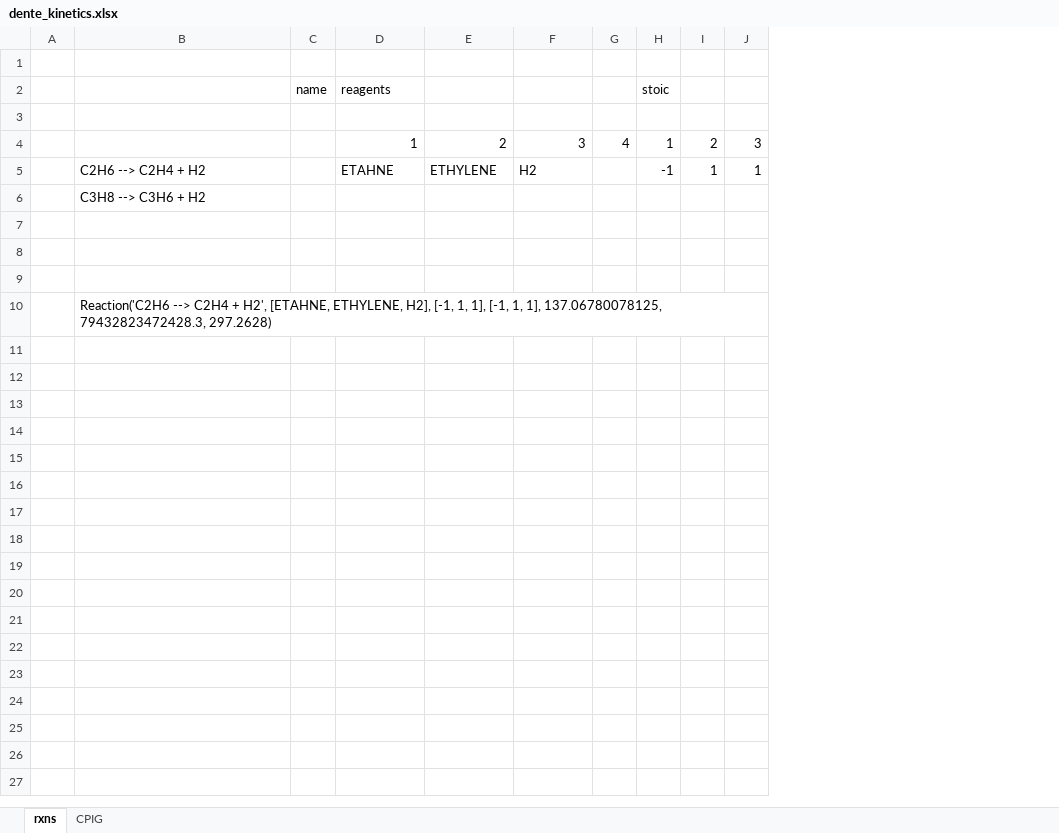
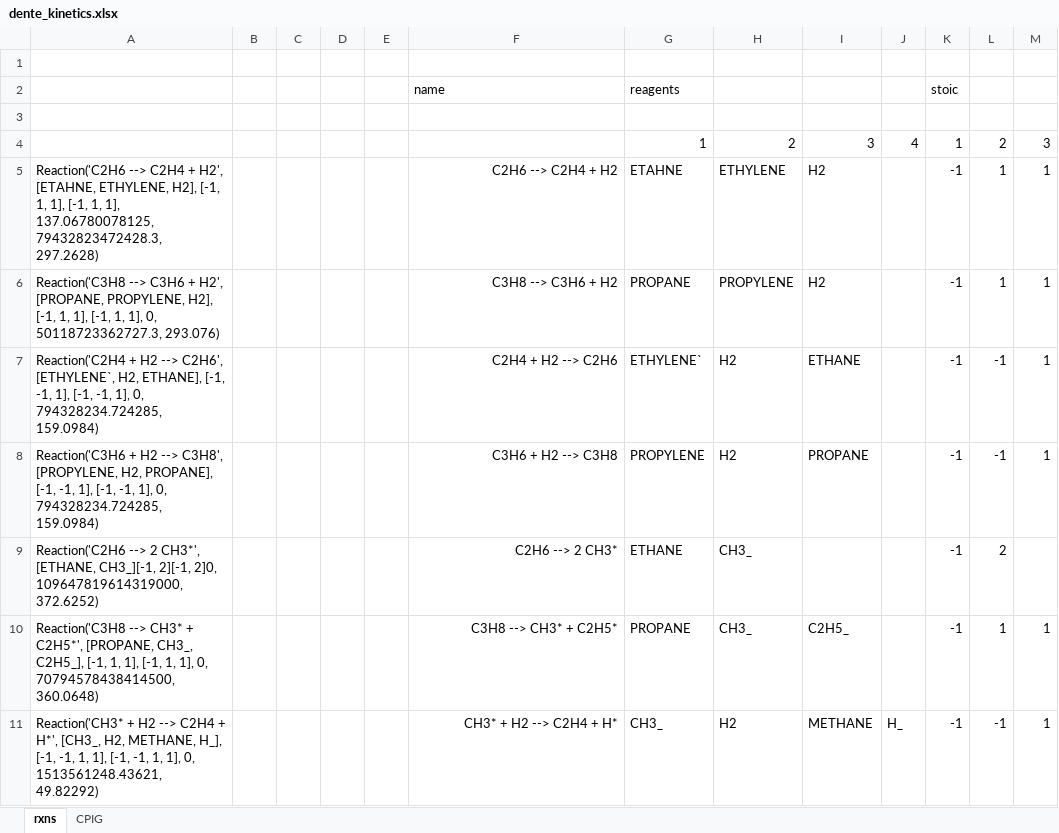
Before and after one commit to vvkozlov/SteamCracking, an Excel workbook: dente_kinetics.xlsx, sheet rxns, drawn as a sheet; only a part is shown; values as stored, in another font and other column widths than the file's, no borders; removed rows and columns are numbered as before the commit, all else as after; rows hold the shown columns only; the diff names each change by its address in the sheet, - before the commit and + after, or states it on an @@ line.

Commit message:
add some new rxns

```diff
--- a/dente_kinetics.xlsx (sheet rxns)
+++ b/dente_kinetics.xlsx (sheet rxns)
+column A, rows 5-8: Reaction('C2H6 --> C2H4 + H2', [ETAHNE, ETHYLENE, H2], [-1, 1, 1], [-1, 1, 1], 137.06780078125, 79432823472428.3, 297.2628) | Reaction('C3H8 --> C3H6 + H2', [PROPANE, PROPYLENE, H2], [-1, 1, 1], [-1, 1, 1], 0, 50118723362727.3, 293.076) | Reaction('C2H4 + H2 --> C2H6', [ETHYLENE`, H2, ETHANE], [-1, -1, 1], [-1, -1, 1], 0, 794328234.724285, 159.0984) | Reaction('C3H6 + H2 --> C3H8', [PROPYLENE, H2, PROPANE], [-1, -1, 1], [-1, -1, 1], 0, 794328234.724285, 159.0984)
+column C, empty
+column D, empty
+column E, empty
-column C, row 2: name
-F2: (empty)
+F2: name
-F5 alignment: left
+F5 alignment: right
-row 6:  | C3H8 --> C3H6 + H2
-row 6: (empty)
+row 6: Reaction('C3H8 --> C3H6 + H2', [PROPANE, PROPYLENE, H2], [-1, 1, 1], [-1, 1, 1], 0, 50118723362727.3, 293.076) |  |  |  |  | C3H8 --> C3H6 + H2 | PROPANE | PROPYLENE | H2 |  | -1 | 1 | 1
-row 7: (empty)
+row 7: Reaction('C2H4 + H2 --> C2H6', [ETHYLENE`, H2, ETHANE], [-1, -1, 1], [-1, -1, 1], 0, 794328234.724285, 159.0984) |  |  |  |  | C2H4 + H2 --> C2H6 | ETHYLENE` | H2 | ETHANE |  | -1 | -1 | 1
-row 8: (empty)
+row 8: Reaction('C3H6 + H2 --> C3H8', [PROPYLENE, H2, PROPANE], [-1, -1, 1], [-1, -1, 1], 0, 794328234.724285, 159.0984) |  |  |  |  | C3H6 + H2 --> C3H8 | PROPYLENE | H2 | PROPANE |  | -1 | -1 | 1
-row 10:  | Reaction('C2H6 --> C2H4 + H2', [ETAHNE, ETHYLENE, H2], [-1, 1, 1], [-1, 1, 1], 137.06780078125, 79432823472428.3, 297.2628)
+row 9: Reaction('C2H6 --> 2 CH3*', [ETHANE, CH3_][-1, 2][-1, 2]0, 109647819614319000, 372.6252) |  |  |  |  | C2H6 --> 2 CH3* | ETHANE | CH3_ |  |  | -1 | 2
+row 10: Reaction('C3H8 --> CH3* + C2H5*', [PROPANE, CH3_, C2H5_], [-1, 1, 1], [-1, 1, 1], 0, 70794578438414500, 360.0648) |  |  |  |  | C3H8 --> CH3* + C2H5* | PROPANE | CH3_ | C2H5_ |  | -1 | 1 | 1
+row 11: Reaction('CH3* + H2 --> C2H4 + H*', [CH3_, H2, METHANE, H_], [-1, -1, 1, 1], [-1, -1, 1, 1], 0, 1513561248.43621, 49.82292) |  |  |  |  | CH3* + H2 --> C2H4 + H* | CH3_ | H2 | METHANE | H_ | -1 | -1 | 1
```
Also changed, not shown: formulas that keep their value.
